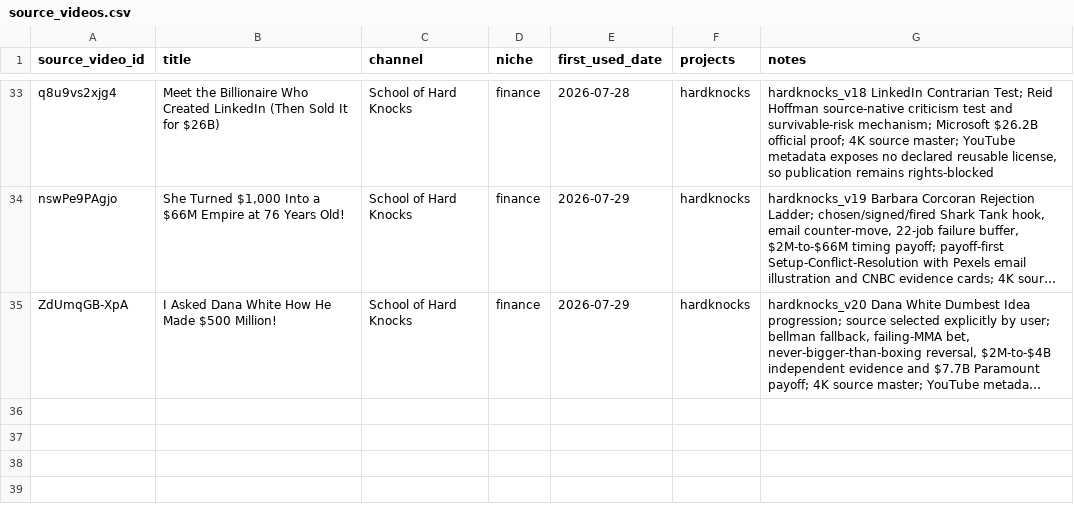
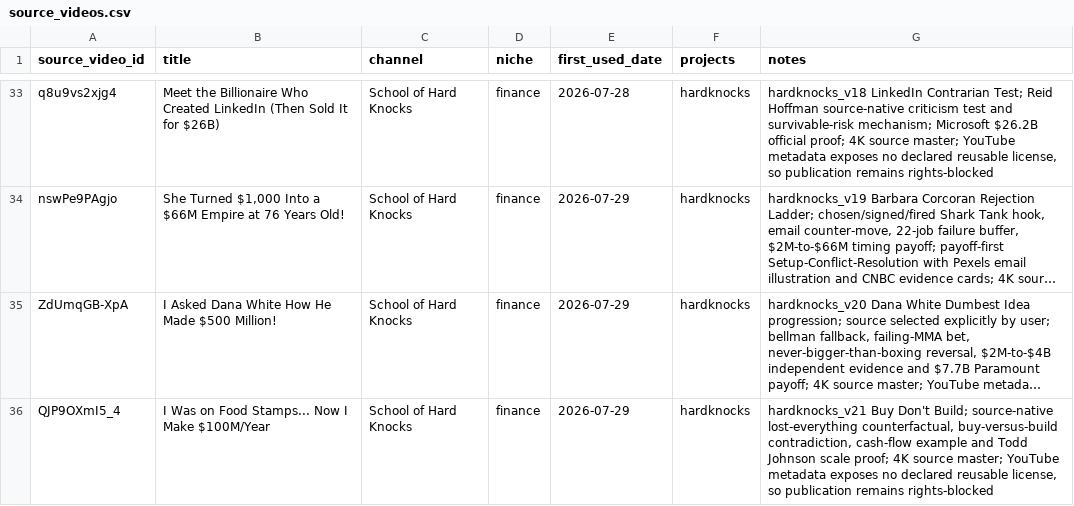
Before and after one commit to hungnb94/shorts, a CSV file: data/source_videos.csv, drawn as a sheet; only a part is shown, gaps mark what is left out; long unchanged cells end in …; the diff names each change by its address in the sheet, - before the commit and + after, or states it on an @@ line.

Commit message:
feat: Render hardknocks_lawnmower_v21 Short applying Three-Layer Proof Loop
Clip Curation Edit from School of Hard Knocks (QJP9OXmI5_4), 11 clips / 70.8s cut from an 850s source. Applies the "Three-Layer Proof Loop" derived from research into Cường's rural-lifestyle edits: every visual change must progress through CONTEXT (situation), DECISION (choice), or RECEIPT (quantified evidence).

Includes a mandatory SBA fact-check bridge and creative-financing guardrails ("not free money") to satisfy ADR-0007/Transformative Gate. Features three Pexels relevant illustrations (contract, open sign, calculator) and seven custom animated receipt/mechanism cards.

New Tools & Research:
- Adds `viral-video-analysis` skill to reverse-engineer competitor patterns.
- Adds `scripts/extract_keyframes.py` for cadence/Hook-Window measurement.
- Adds `scripts/analyze_audio.py` for automated sound-design (cut-on-beat) analysis.
- Adds `scripts/inspect_image.py` for pixel-level skin-tone/near-white statistics.
- Adds `docs/research/hardknocks-v17-early-lead-2026-07-29/REPORT.md` analyzing the 6.2x velocity win of the Rick Jackson zero-salary bet Short.

Pipeline:
- `generate_hardknocks_v21_qwen_tts.py`: Generates semantic narration using the canonical Qwen Finance voice with Rubber Band R3 time-stretching to fit locked slots.
- `render_hardknocks_v21_buy_dont_build.py`: Main renderer implementing the semantic shot ladder and multi-track audio mix (voice, timed SFX, ambient bed).

```diff
--- a/data/source_videos.csv
+++ b/data/source_videos.csv
+row 36: QJP9OXmI5_4 | I Was on Food Stamps... Now I Make $100M/Year | School of Hard Knocks | finance | 2026-07-29 | hardknocks | hardknocks_v21 Buy Don't Build; source-native lost-everything counterfactual, buy-versus-build contradiction, cash-flow example and Todd Johnson scale proof; 4K source master; YouTube metadata exposes no declared reusable license, so publication remains rights-blocked
```
Also changed, not shown: 16 other files.
